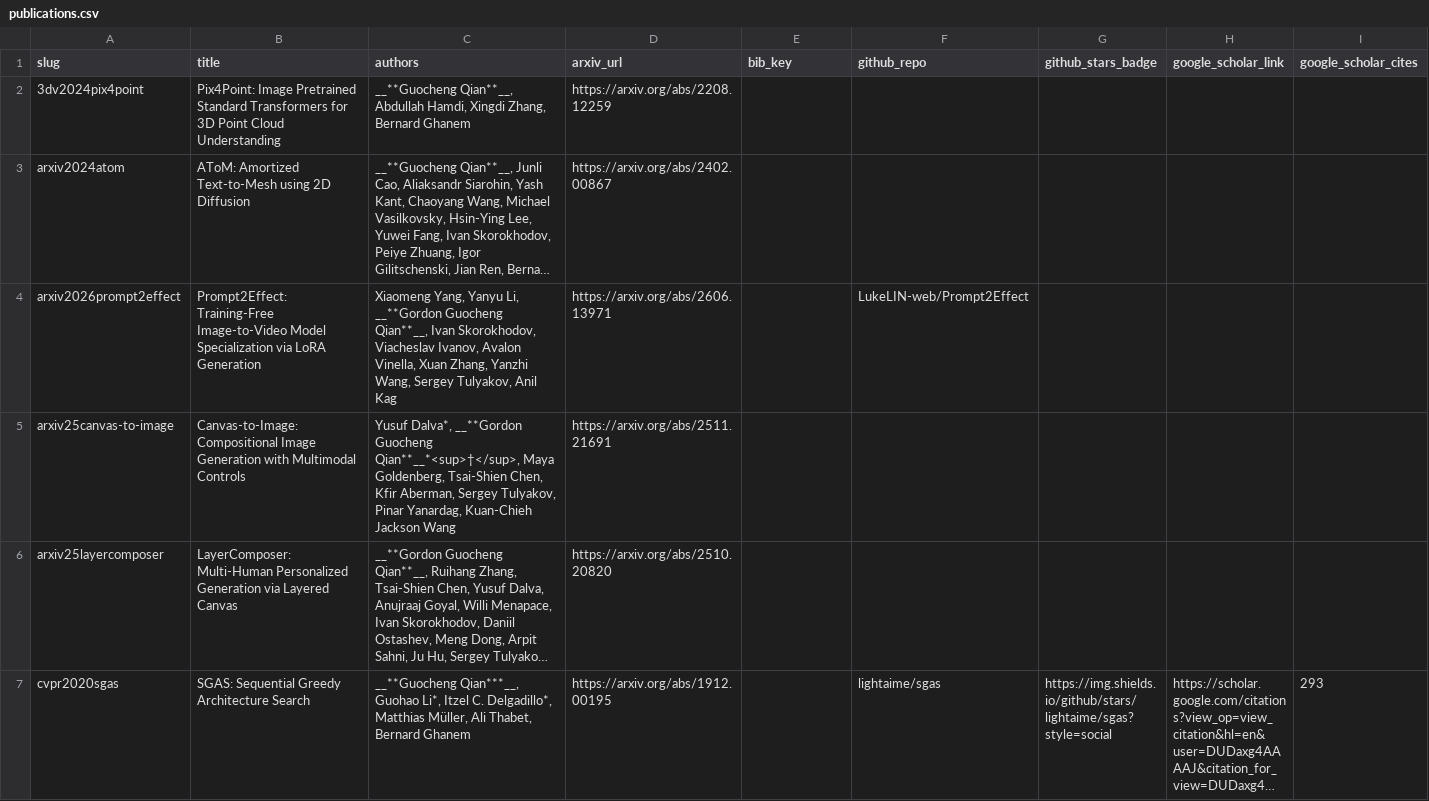
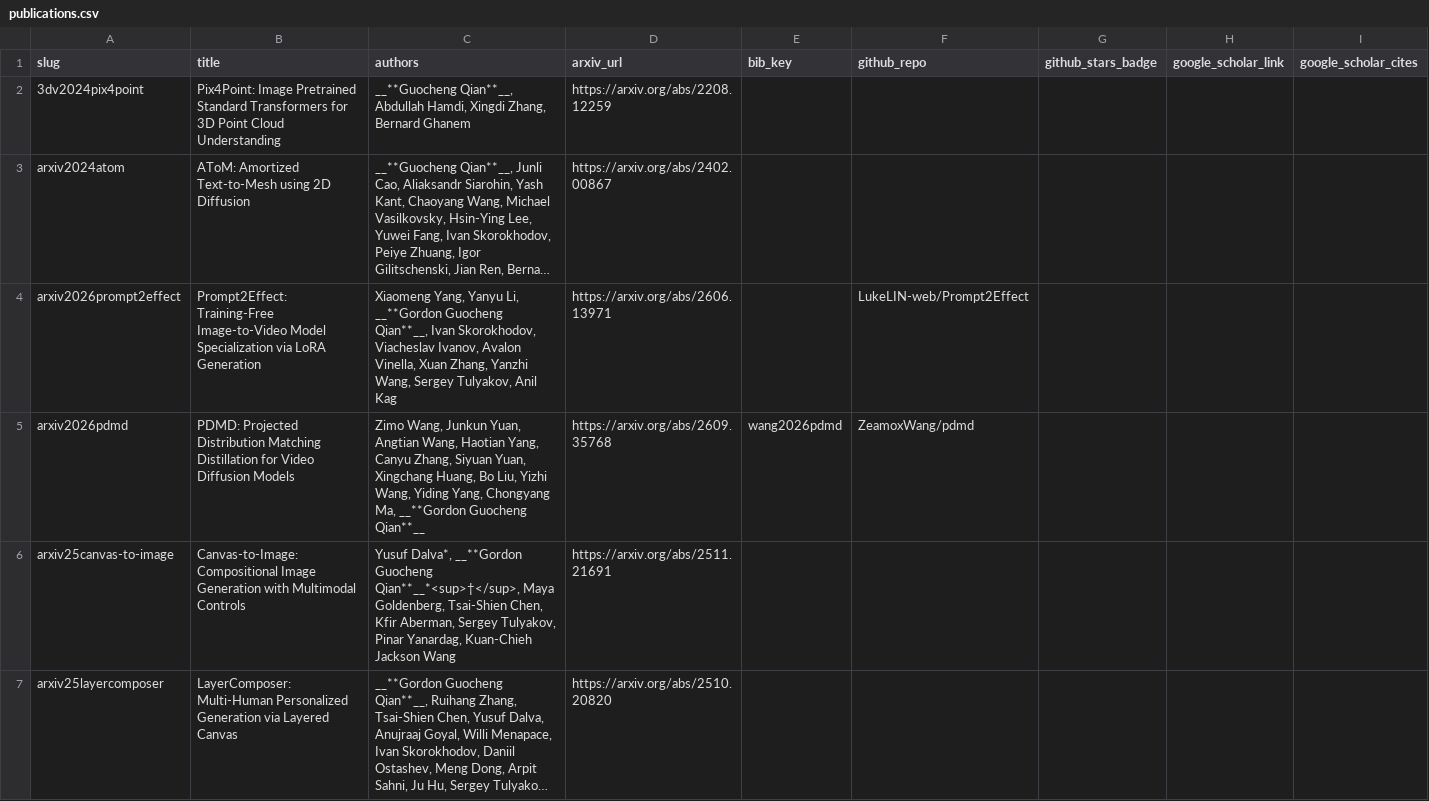
Before and after one commit to guochengqian/guochengqian.github.io, a CSV file: files/publications.csv, drawn as a sheet; only a part is shown; the shorter side is filled out with more unchanged rows; long unchanged cells end in …; rows hold the shown columns only; the diff names each change by its address in the sheet, - before the commit and + after, or states it on an @@ line.

```diff
--- a/files/publications.csv
+++ b/files/publications.csv
+row 5: arxiv2026pdmd | PDMD: Projected Distribution Matching Distillation for Video Diffusion Models | Zimo Wang, Junkun Yuan, Angtian Wang, Haotian Yang, Canyu Zhang, Siyuan Yuan, Xingchang Huang, Bo Liu, Yizhi Wang, Yiding Yang, Chongyang Ma, __**Gordon Guocheng Qian**__ | https://arxiv.org/abs/2609.35768 | wang2026pdmd | ZeamoxWang/pdmd
```
Also changed, not shown: 31 other files.
